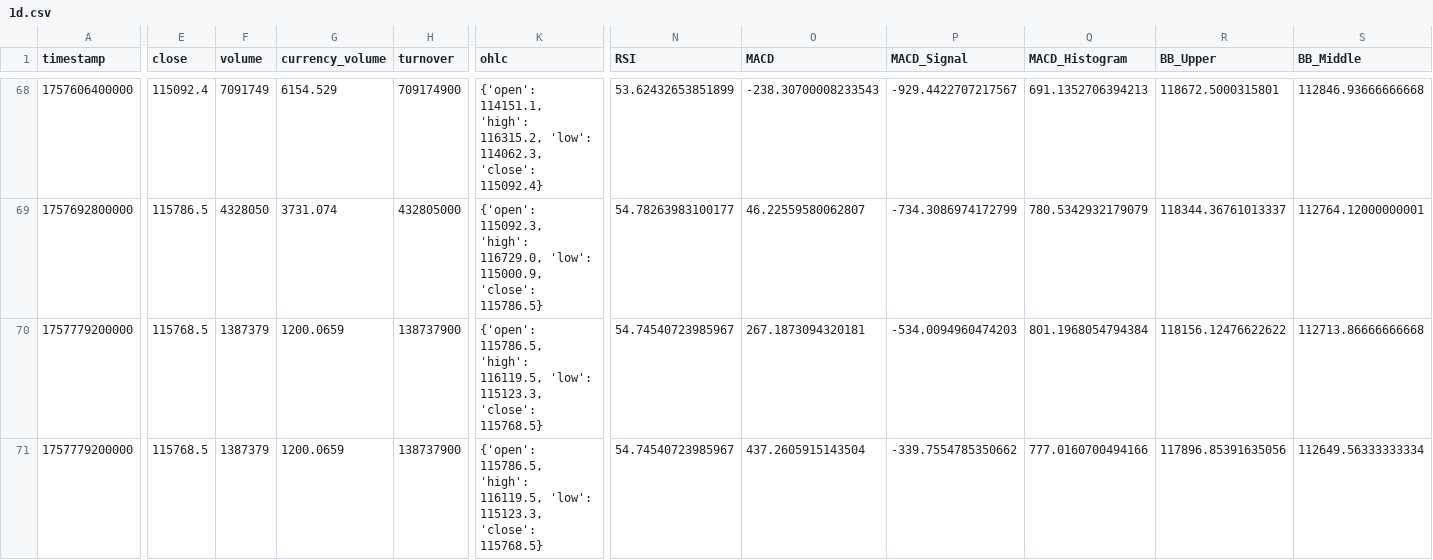
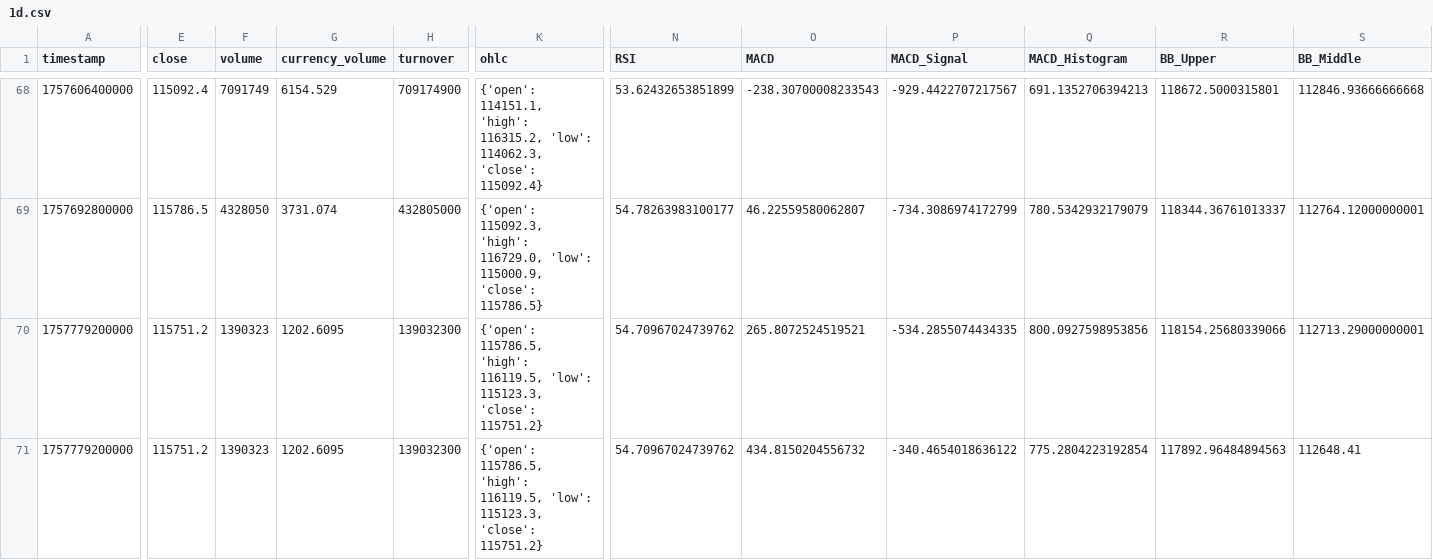
Before and after one commit to Forever5201/okxheyue, a CSV file: kline_data/1d/1d.csv, drawn as a sheet; only a part is shown, gaps mark what is left out; the diff covers the shown part only; the diff names each change by its address in the sheet, - before the commit and + after, or states it on an @@ line.

```diff
--- a/kline_data/1d/1d.csv
+++ b/kline_data/1d/1d.csv
-E70:E71 (close): 115768.5
+E70:E71 (close): 115751.2
-F70:F71 (volume): 1387379
+F70:F71 (volume): 1390323
-G70:G71 (currency_volume): 1200.0659
+G70:G71 (currency_volume): 1202.6095
-H70:H71 (turnover): 138737900
+H70:H71 (turnover): 139032300
-K70:K71 (ohlc): …115123.3, 'close': 115768.5}
+K70:K71 (ohlc): …115123.3, 'close': 115751.2}
-N70:N71 (RSI): 54.74540723985967
+N70:N71 (RSI): 54.70967024739762
-O70 (MACD): 267.1873094320181
+O70 (MACD): 265.8072524519521
-P70 (MACD_Signal): -534.0094960474203
+P70 (MACD_Signal): -534.2855074434335
-Q70 (MACD_Histogram): 801.1968054794384
+Q70 (MACD_Histogram): 800.0927598953856
-R70 (BB_Upper): 118156.12476622622
+R70 (BB_Upper): 118154.25680339066
-S70 (BB_Middle): 112713.86666666668
+S70 (BB_Middle): 112713.29000000001
-O71 (MACD): 437.2605915143504
+O71 (MACD): 434.8150204556732
-P71 (MACD_Signal): -339.7554785350662
+P71 (MACD_Signal): -340.4654018636122
-Q71 (MACD_Histogram): 777.0160700494166
+Q71 (MACD_Histogram): 775.2804223192854
-R71 (BB_Upper): 117896.85391635056
+R71 (BB_Upper): 117892.96484894563
-S71 (BB_Middle): 112649.56333333334
+S71 (BB_Middle): 112648.41
```
Also changed, not shown: 23 edited cells elsewhere in this file, 29 other files.
